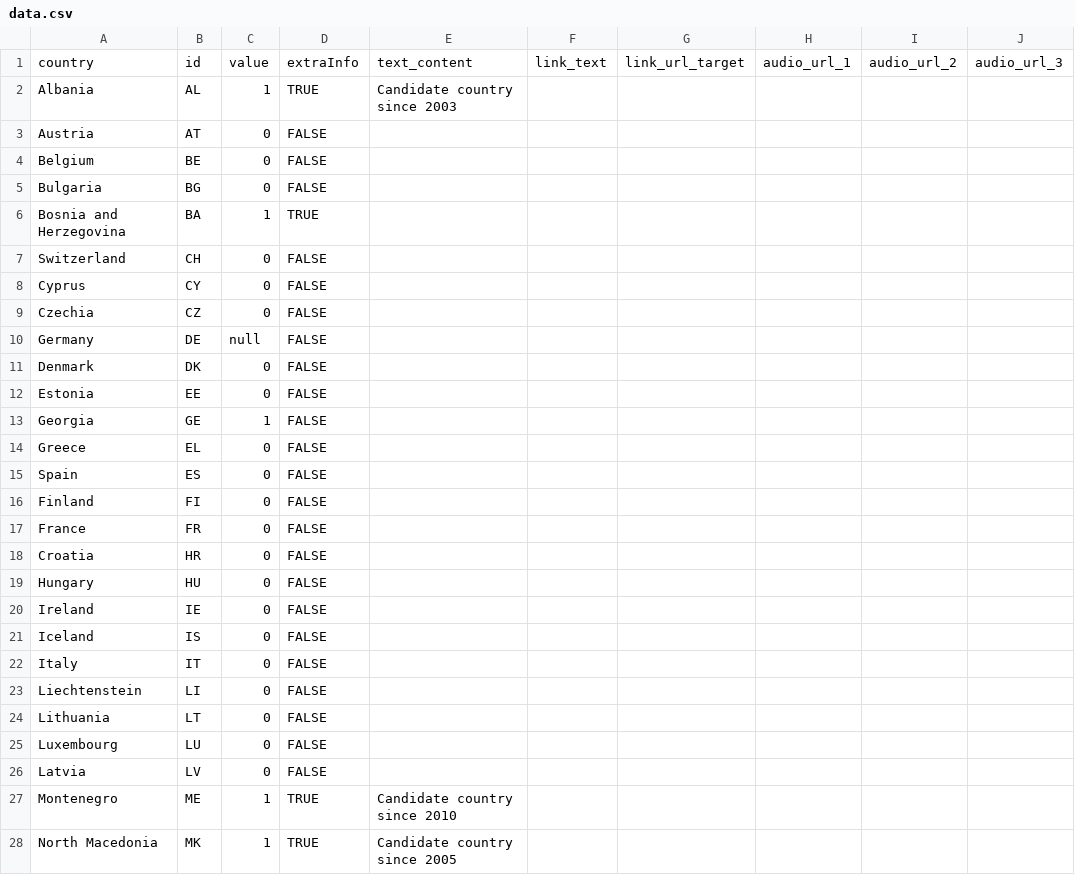
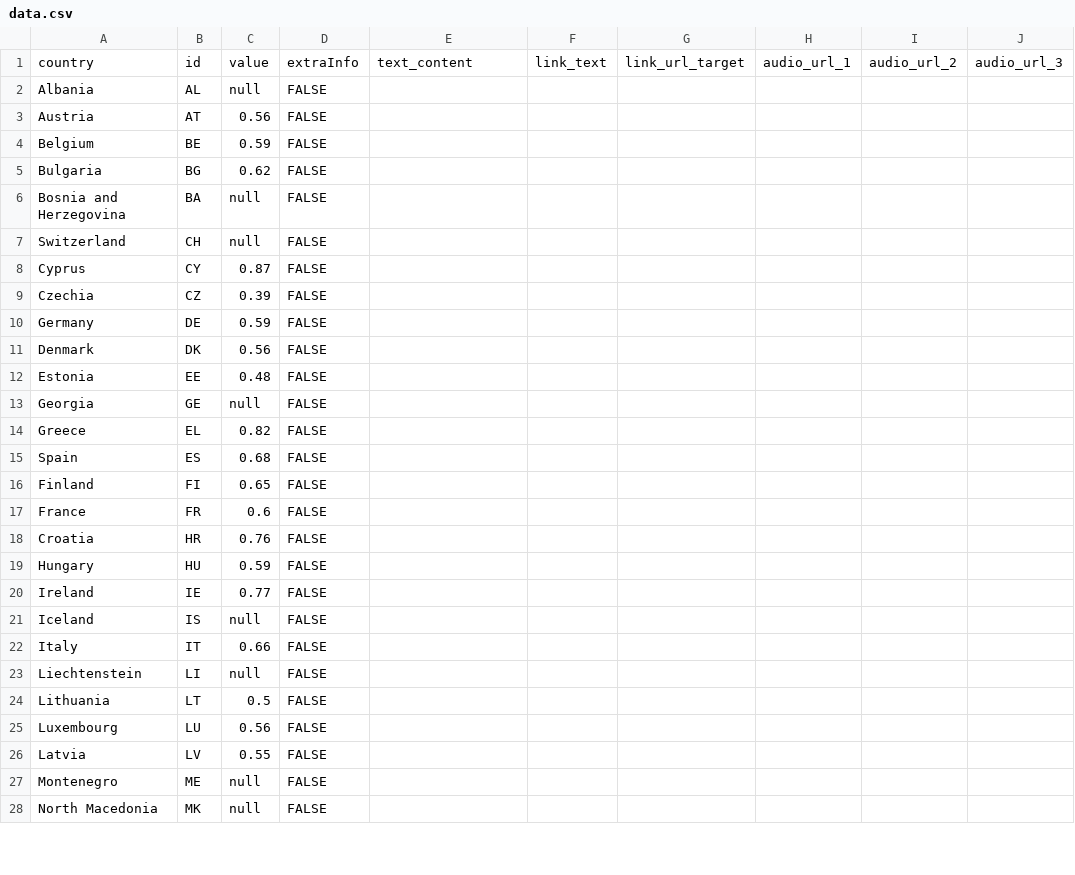
Before and after one commit to EuranetPlus/map-digital-skills, a CSV file: static/data/thematic/data.csv, drawn as a sheet; only a part is shown; the diff covers the shown part only; the diff names each change by its address in the sheet, - before the commit and + after, or states it on an @@ line.

Commit message:
Update data.csv

```diff
--- a/static/data/thematic/data.csv
+++ b/static/data/thematic/data.csv
-C2: 1
+C2: null
-D2: TRUE
+D2: FALSE
-E2: Candidate country since 2003
+E2: (empty)
-C3: 0
+C3: 0.56
-C4: 0
+C4: 0.59
-C5: 0
+C5: 0.62
-C6: 1
+C6: null
-D6: TRUE
+D6: FALSE
-C7: 0
+C7: null
-C8: 0
+C8: 0.87
-C9: 0
+C9: 0.39
-C10: null
+C10: 0.59
-C11: 0
+C11: 0.56
-C12: 0
+C12: 0.48
-C13: 1
+C13: null
-C14: 0
+C14: 0.82
-C15: 0
+C15: 0.68
-C16: 0
+C16: 0.65
-C17: 0
+C17: 0.6
-C18: 0
+C18: 0.76
-C19: 0
+C19: 0.59
-C20: 0
+C20: 0.77
-C21: 0
+C21: null
-C22: 0
+C22: 0.66
-C23: 0
+C23: null
-C24: 0
+C24: 0.5
-C25: 0
+C25: 0.56
-C26: 0
+C26: 0.55
-C27:C28: 1
+C27:C28: null
-D27:D28: TRUE
+D27:D28: FALSE
-E27: Candidate country since 2010
+E27: (empty)
-E28: Candidate country since 2005
+E28: (empty)
```
Also changed, not shown: 17 edited cells elsewhere in this file.
